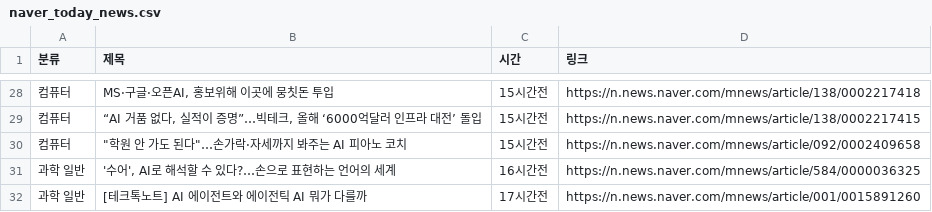
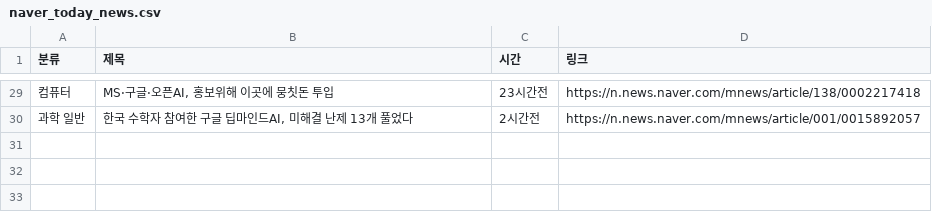
Before and after one commit to didbsth/news-, a CSV file: naver_today_news.csv, drawn as a sheet; only a part is shown, gaps mark what is left out; removed rows and columns are numbered as before the commit, all else as after; the diff covers the shown part only; the diff names each change by its address in the sheet, - before the commit and + after, or states it on an @@ line.

```diff
--- a/naver_today_news.csv
+++ b/naver_today_news.csv
-C29 (시간): 15시간전
+C29 (시간): 23시간전
-row 29: 컴퓨터 | “AI 거품 없다, 실적이 증명”…빅테크, 올해 ‘6000억달러 인프라 대전’ 돌입 | 15시간전 | https://n.news.naver.com/mnews/article/138/0002217415
-row 30: 컴퓨터 | "학원 안 가도 된다"…손가락·자세까지 봐주는 AI 피아노 코치 | 15시간전 | https://n.news.naver.com/mnews/article/092/0002409658
-row 31: 과학 일반 | '수어', AI로 해석할 수 있다?…손으로 표현하는 언어의 세계 | 16시간전 | https://n.news.naver.com/mnews/article/584/0000036325
-B30 (제목): [테크톡노트] AI 에이전트와 에이전틱 AI 뭐가 다를까
+B30 (제목): 한국 수학자 참여한 구글 딥마인드AI, 미해결 난제 13개 풀었다
-C30 (시간): 17시간전
+C30 (시간): 2시간전
-D30 (링크): https://n.news.naver.com/mnews/article/001/0015891260
+D30 (링크): https://n.news.naver.com/mnews/article/001/0015892057
```
Also changed, not shown: 9 added rows, 8 removed rows and 20 edited cells elsewhere in this file, 1 other file.
